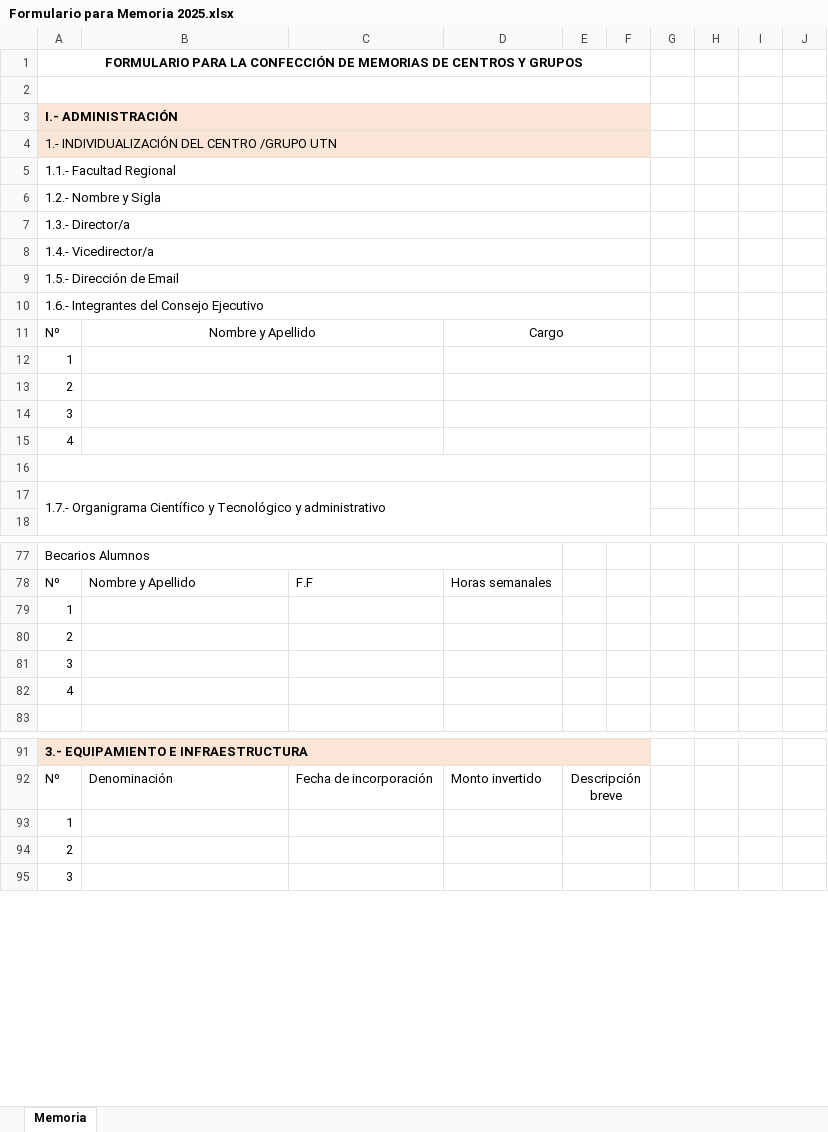
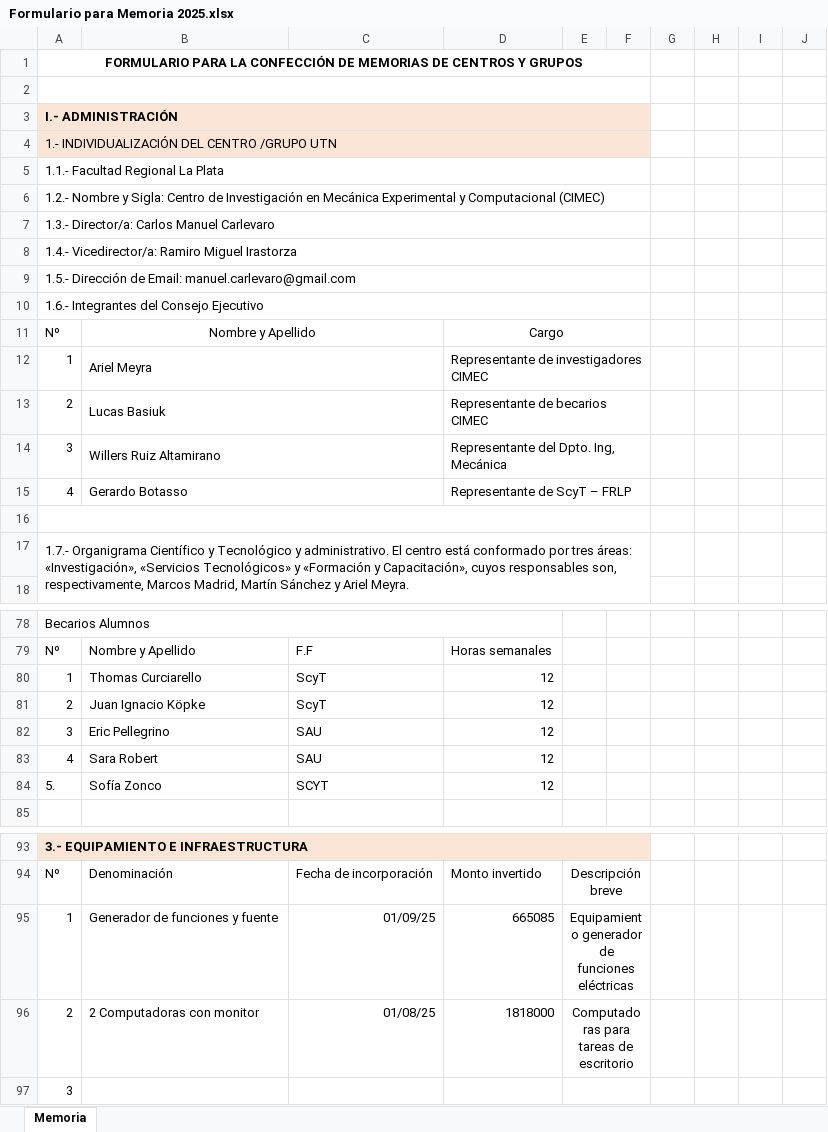
Before and after one commit to gmg-utn/memorias, an Excel workbook: 2025/aux/Formulario para Memoria 2025.xlsx, sheet Memoria, drawn as a sheet; only a part is shown, gaps mark what is left out; values as stored, in another font and other column widths than the file's, no borders; removed rows and columns are numbered as before the commit, all else as after; the diff covers the shown part only; the diff names each change by its address in the sheet, - before the commit and + after, or states it on an @@ line.

```diff
--- a/2025/aux/Formulario para Memoria 2025.xlsx (sheet Memoria)
+++ b/2025/aux/Formulario para Memoria 2025.xlsx (sheet Memoria)
-B3:F4 fill: none
+B3:F4 fill: #FBE5D6
-A5: 1.1.- Facultad Regional
+A5: 1.1.- Facultad Regional La Plata
-A6: …Nombre y Sigla
+A6: …Nombre y Sigla: Centro de Investigación en Mecánica Experimental y Computacional (CIMEC)
-A7: 1.3.- Director/a
+A7: 1.3.- Director/a: Carlos Manuel Carlevaro
-A8: 1.4.- Vicedirector/a
+A8: 1.4.- Vicedirector/a: Ramiro Miguel Irastorza
-A9: 1.5.- Dirección de Email
+A9: 1.5.- Dirección de Email: manuel.carlevaro@gmail.com
-B12: (empty)
+B12: Ariel Meyra
-D12: (empty)
+D12: Representante de investigadores CIMEC
-B13: (empty)
+B13: Lucas Basiuk
-D13: (empty)
+D13: Representante de becarios CIMEC
-B14: (empty)
+B14: Willers Ruiz Altamirano
-D14: (empty)
+D14: Representante del Dpto. Ing, Mecánica
-B15: (empty)
+B15: Gerardo Botasso
-D15: (empty)
+D15: Representante de ScyT – FRLP
-A17: …Tecnológico y administrativo
+A17: …Tecnológico y administrativo. El centro está conformado por tres áreas: «Investigación», «Servicios Tecnológicos» y «Formación y Capacitación», cuyos responsables son, respectivamente, Marcos Madrid, Martín Sánchez y Ariel Meyra.
-row 79: 1
-row 80: 2
-row 81: 3
-row 82: 4
+row 80: 1 | Thomas Curciarello | ScyT | 12
+row 81: 2 | Juan Ignacio Köpke | ScyT | 12
+row 82: 3 | Eric Pellegrino | SAU | 12
+row 83: 4 | Sara Robert | SAU | 12
+row 84: 5. | Sofía Zonco | SCYT | 12
-row 93: 1
-row 94: 2
+row 95: 1 | Generador de funciones y fuente | 01/09/25 | 665085 | Equipamiento generador de funciones eléctricas
+row 96: 2 | 2 Computadoras con monitor | 01/08/25 | 1818000 | Computadoras para tareas de escritorio
```
Also changed, not shown: 102 added rows, 15 removed rows, 13 edited cells, cell formats and merged cells elsewhere in this sheet, 4 other files.
